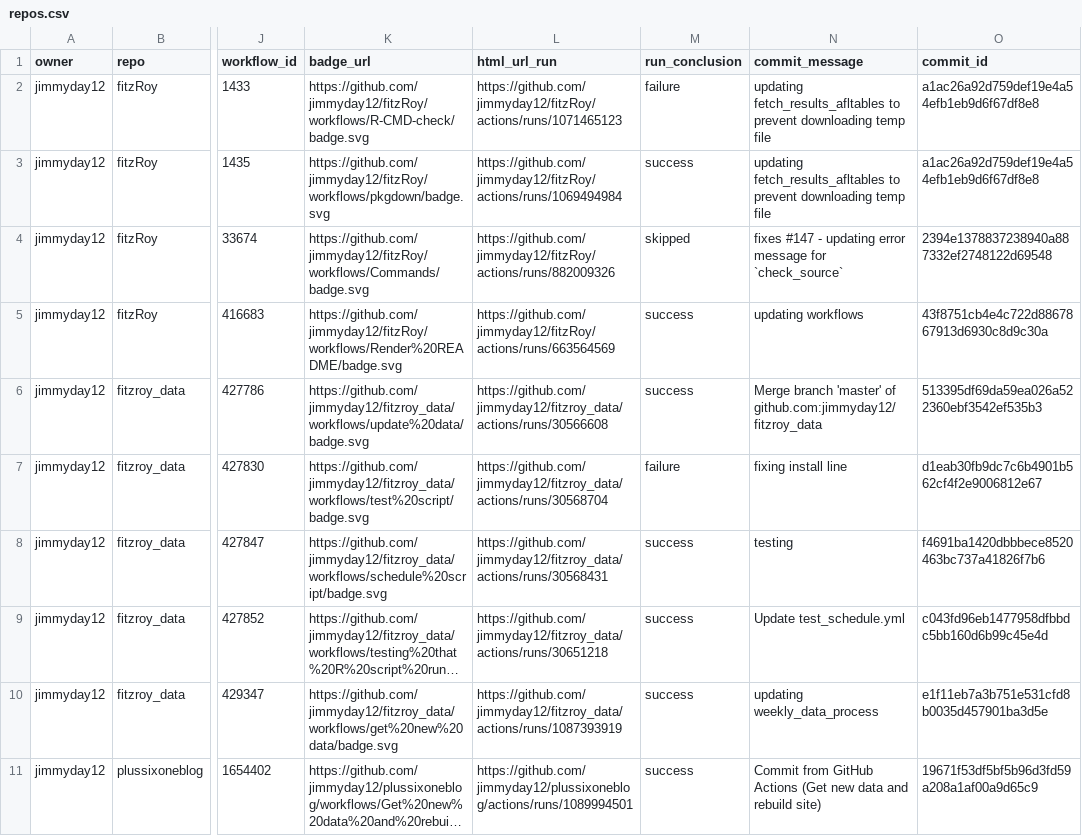
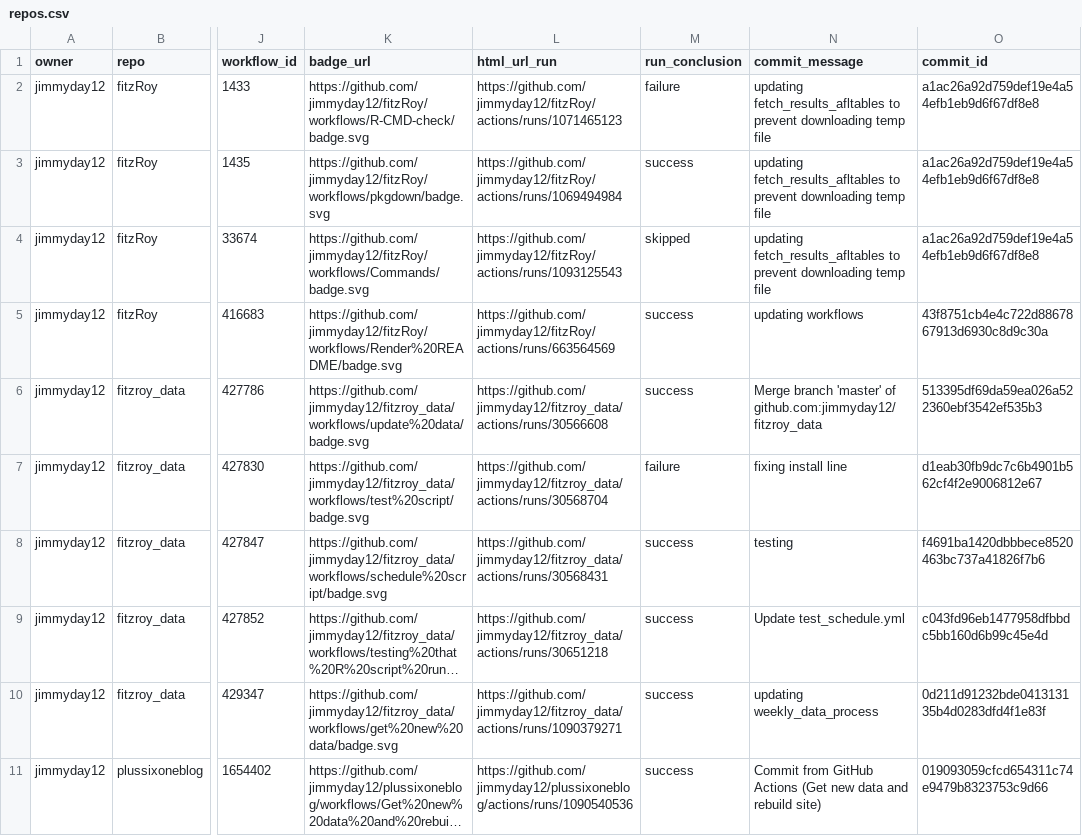
Before and after one commit to jimmyday12/status, a CSV file: repos.csv, drawn as a sheet; only a part is shown, gaps mark what is left out; long unchanged cells end in …; the diff names each change by its address in the sheet, - before the commit and + after, or states it on an @@ line.

```diff
--- a/repos.csv
+++ b/repos.csv
-L4 (html_url_run): https://github.com/jimmyday12/fitzRoy/actions/runs/882009326
+L4 (html_url_run): https://github.com/jimmyday12/fitzRoy/actions/runs/1093125543
-N4 (commit_message): fixes #147 - updating error message for `check_source`
+N4 (commit_message): updating fetch_results_afltables to prevent downloading temp file
-O4 (commit_id): 2394e1378837238940a887332ef2748122d69548
+O4 (commit_id): a1ac26a92d759def19e4a54efb1eb9d6f67df8e8
-L10 (html_url_run): https://github.com/jimmyday12/fitzroy_data/actions/runs/1087393919
+L10 (html_url_run): https://github.com/jimmyday12/fitzroy_data/actions/runs/1090379271
-O10 (commit_id): e1f11eb7a3b751e531cfd8b0035d457901ba3d5e
+O10 (commit_id): 0d211d91232bde041313135b4d0283dfd4f1e83f
-L11 (html_url_run): https://github.com/jimmyday12/plussixoneblog/actions/runs/1089994501
+L11 (html_url_run): https://github.com/jimmyday12/plussixoneblog/actions/runs/1090540536
-O11 (commit_id): 19671f53df5bf5b96d3fd59a208a1af00a9d65c9
+O11 (commit_id): 019093059cfcd654311c74e9479b8323753c9d66
```
Also changed, not shown: 1 other file.
